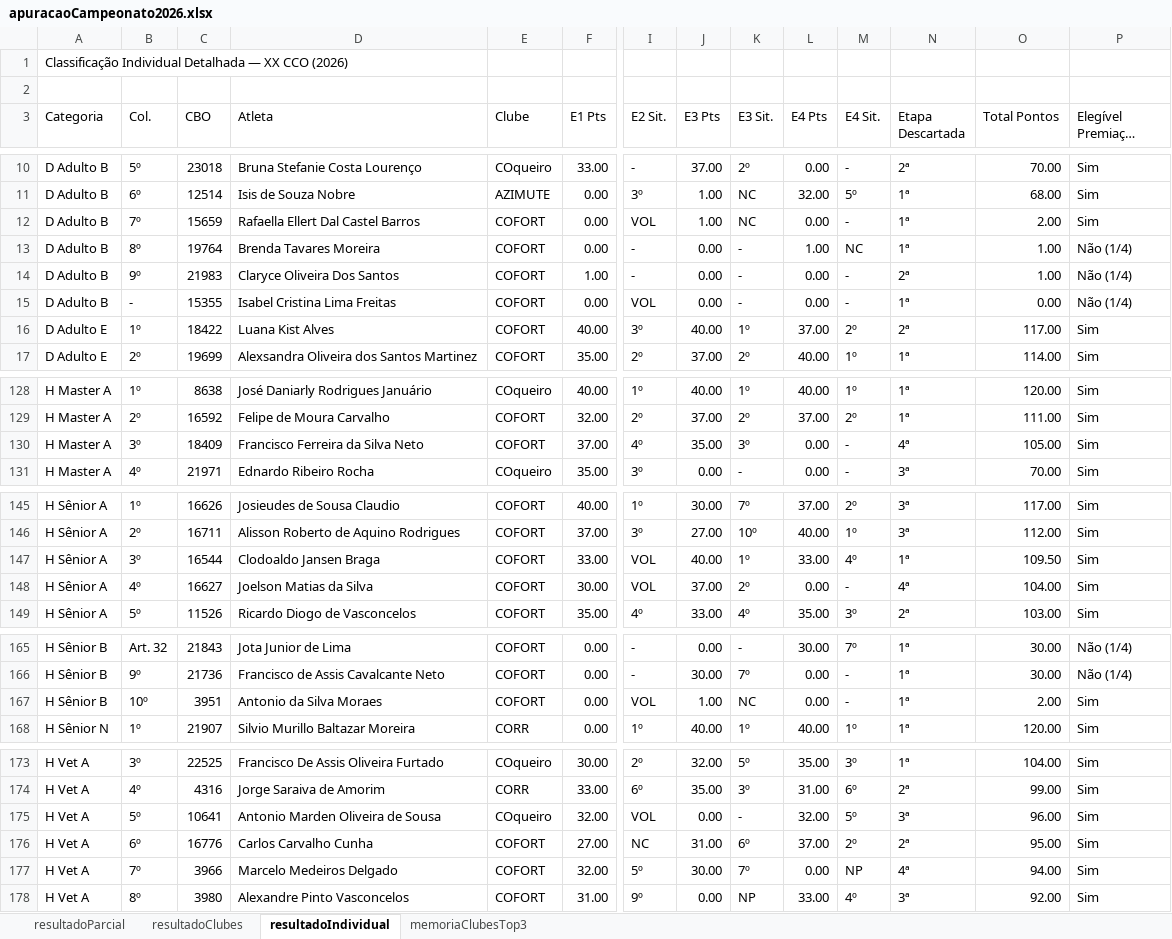
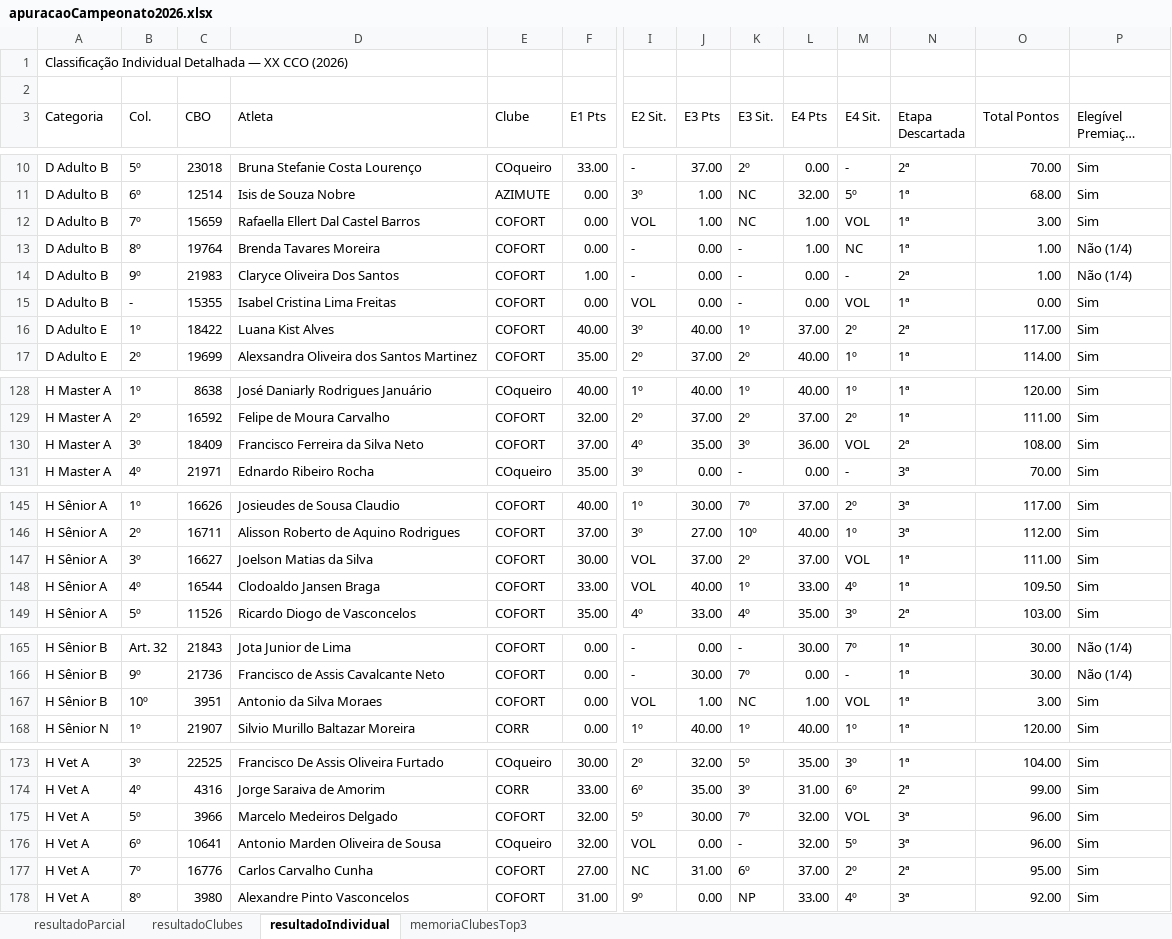
Before and after one commit to Jouderian/Apuracao-Campeonato, an Excel workbook: Dados/2026/resultados/apuracaoCampeonato2026.xlsx, sheet resultadoIndividual, drawn as a sheet; only a part is shown, gaps mark what is left out; long unchanged cells end in …; values as stored, in another font and other column widths than the file's, no cell formats; removed rows and columns are numbered as before the commit, all else as after; rows hold the shown columns only; the diff covers the shown part only; the diff names each change by its address in the sheet, - before the commit and + after, or states it on an @@ line.

Commit message:
dados(2026): adiciona voluntarios da 4a etapa do CCO e recalcula apuracao

```diff
--- a/Dados/2026/resultados/apuracaoCampeonato2026.xlsx (sheet resultadoIndividual)
+++ b/Dados/2026/resultados/apuracaoCampeonato2026.xlsx (sheet resultadoIndividual)
-L12 (E4 Pts): 0.00
+L12 (E4 Pts): 1.00
-M12 (E4 Sit.): -
+M12 (E4 Sit.): VOL
-O12 (Total Pontos): 2.00
+O12 (Total Pontos): 3.00
-M15 (E4 Sit.): -
+M15 (E4 Sit.): VOL
-P15 (Elegível Premiação (Art. 39)): Não (1/4)
+P15 (Elegível Premiação (Art. 39)): Sim
-L130 (E4 Pts): 0.00
+L130 (E4 Pts): 36.00
-M130 (E4 Sit.): -
+M130 (E4 Sit.): VOL
-N130 (Etapa Descartada): 4ª
+N130 (Etapa Descartada): 2ª
-O130 (Total Pontos): 105.00
+O130 (Total Pontos): 108.00
+row 147: H Sênior A | 3º | 16627 | Joelson Matias da Silva | COFORT | 30.00 | VOL | 37.00 | 2º | 37.00 | VOL | 1ª | 111.00 | Sim
-B148 (Col.): 3º
+B148 (Col.): 4º
-row 148: H Sênior A | 4º | 16627 | Joelson Matias da Silva | COFORT | 30.00 | VOL | 37.00 | 2º | 0.00 | - | 4ª | 104.00 | Sim
-L167 (E4 Pts): 0.00
+L167 (E4 Pts): 1.00
-M167 (E4 Sit.): -
+M167 (E4 Sit.): VOL
-O167 (Total Pontos): 2.00
+O167 (Total Pontos): 3.00
+row 175: H Vet A | 5º | 3966 | Marcelo Medeiros Delgado | COFORT | 32.00 | 5º | 30.00 | 7º | 32.00 | VOL | 3ª | 96.00 | Sim
-B176 (Col.): 5º
+B176 (Col.): 6º
-B177 (Col.): 6º
+B177 (Col.): 7º
-row 177: H Vet A | 7º | 3966 | Marcelo Medeiros Delgado | COFORT | 32.00 | 5º | 30.00 | 7º | 0.00 | NP | 4ª | 94.00 | Sim
```
Also changed, not shown: 3 edited cells elsewhere in this sheet, sheet resultadoParcial, sheet memoriaClubesTop3, sheet resultadoClubes, cell formats, 2 other files.
